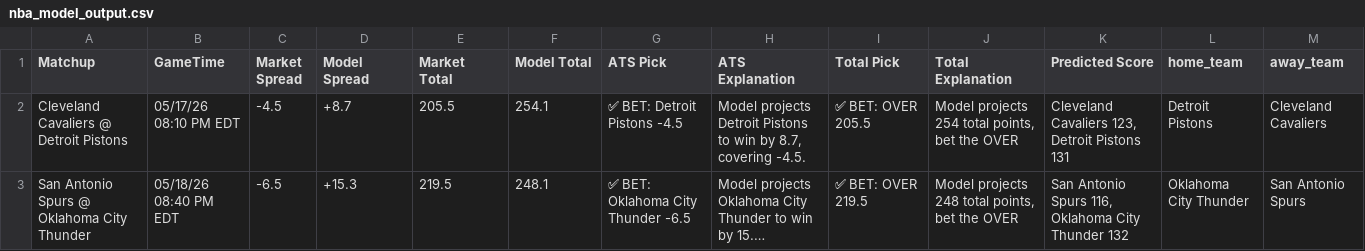
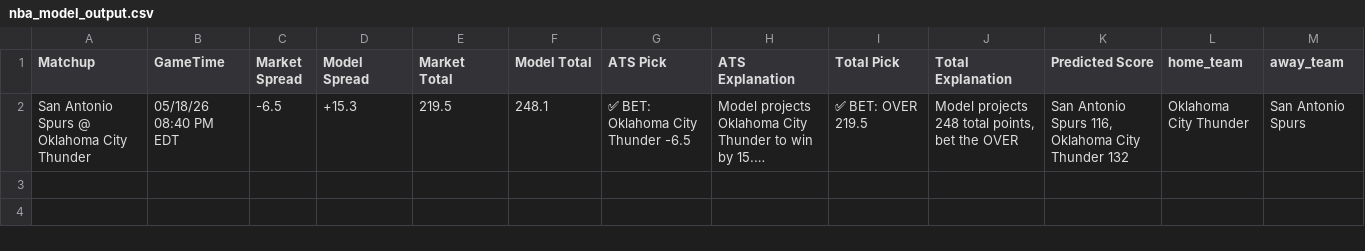
Before and after one commit to BangLetsGetIt/NBA-NCAA-Betting-Models, a CSV file: nba/nba_model_output.csv, drawn as a sheet; only a part is shown; long unchanged cells end in …; rows hold the shown columns only; the diff names each change by its address in the sheet, - before the commit and + after, or states it on an @@ line.

Commit message:
Update model outputs - 2026-05-17 23:10:04

```diff
--- a/nba/nba_model_output.csv
+++ b/nba/nba_model_output.csv
-row 2: Cleveland Cavaliers @ Detroit Pistons | 05/17/26 08:10 PM EDT | -4.5 | +8.7 | 205.5 | 254.1 | ✅ BET: Detroit Pistons -4.5 | Model projects Detroit Pistons to win by 8.7, covering -4.5. | ✅ BET: OVER 205.5 | Model projects 254 total points, bet the OVER | Cleveland Cavaliers 123, Detroit Pistons 131 | Detroit Pistons | Cleveland Cavaliers
```
Also changed, not shown: 6 other files.
